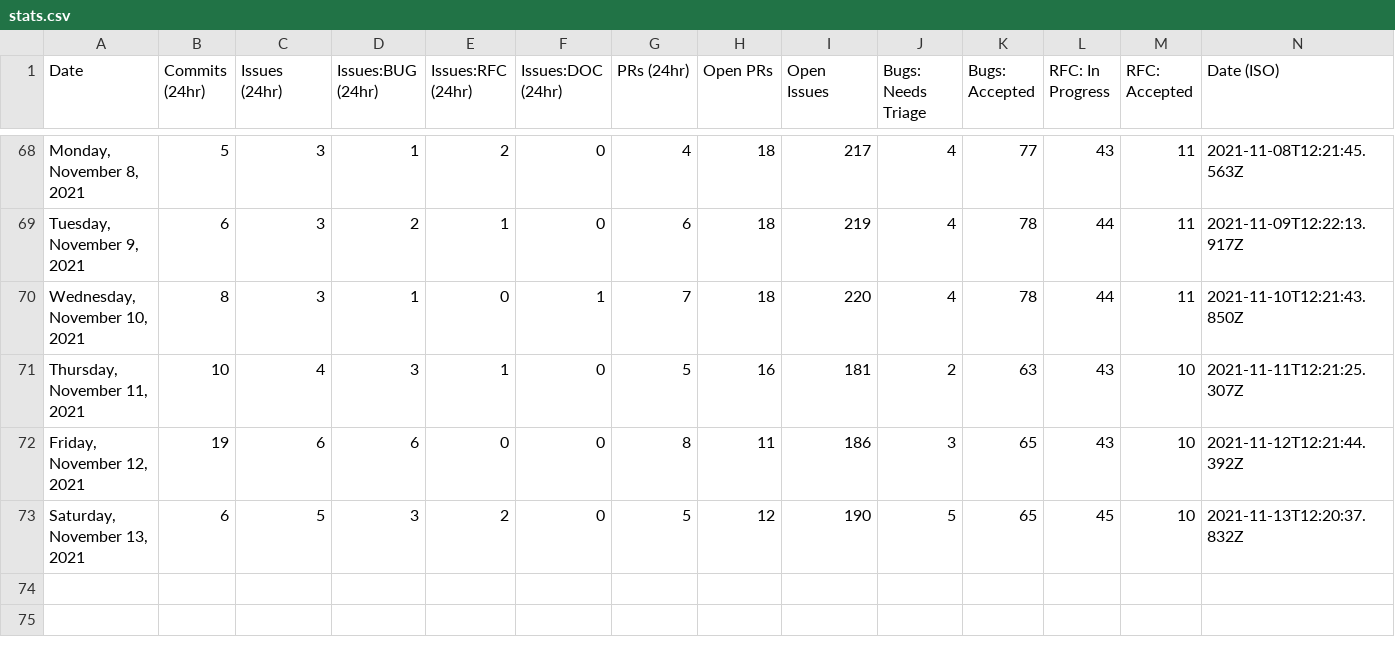
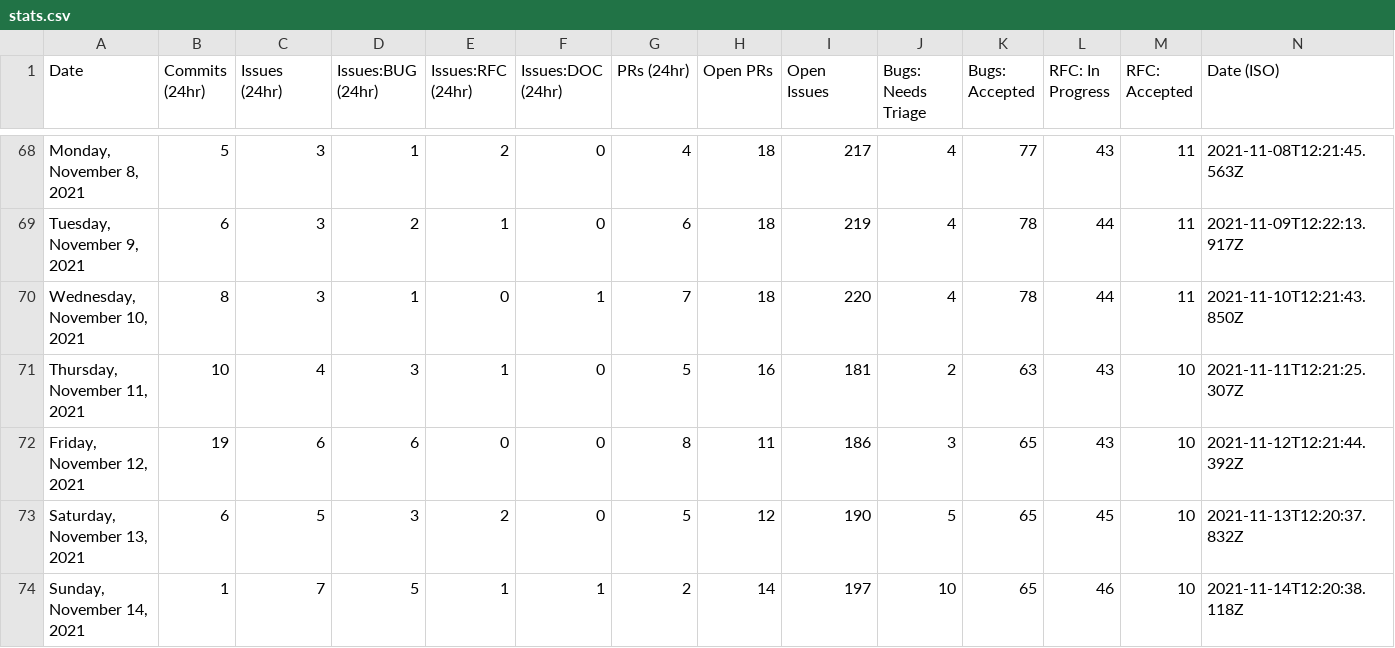
Before and after one commit to albinkc/astro, a CSV file: scripts/stats/stats.csv, drawn as a sheet; only a part is shown, gaps mark what is left out.

```diff
--- a/scripts/stats/stats.csv
+++ b/scripts/stats/stats.csv
@@ -73 +73,2 @@ Date,Commits (24hr),Issues (24hr),Issues:BUG (24hr),Issues:RFC (24hr),Issues:DOC
 "Saturday, November 13, 2021",6,5,3,2,0,5,12,190,5,65,45,10,"2021-11-13T12:20:37.832Z"
+"Sunday, November 14, 2021",1,7,5,1,1,2,14,197,10,65,46,10,"2021-11-14T12:20:38.118Z"
```
